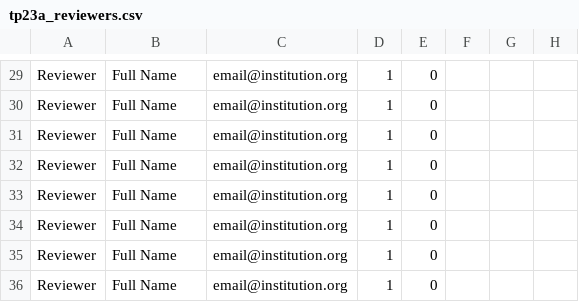
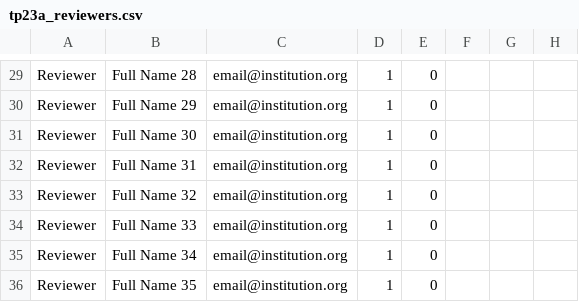
Before and after one commit to sigchi/ACM-DL-Front-Matter-Template, a CSV file: data-PCS/tp23a_reviewers.csv, drawn as a sheet; only a part is shown, gaps mark what is left out; the diff covers the shown part only; the diff names each change by its address in the sheet, - before the commit and + after, or states it on an @@ line.

```diff
--- a/data-PCS/tp23a_reviewers.csv
+++ b/data-PCS/tp23a_reviewers.csv
-B29: Full Name
+B29: Full Name 28
-B30: Full Name
+B30: Full Name 29
-B31: Full Name
+B31: Full Name 30
-B32: Full Name
+B32: Full Name 31
-B33: Full Name
+B33: Full Name 32
-B34: Full Name
+B34: Full Name 33
-B35: Full Name
+B35: Full Name 34
-B36: Full Name
+B36: Full Name 35
```
Also changed, not shown: 32 edited cells elsewhere in this file, data-PCS/tp23a_committee.csv, data/proceedingsInfo.csv, 3 other files.
